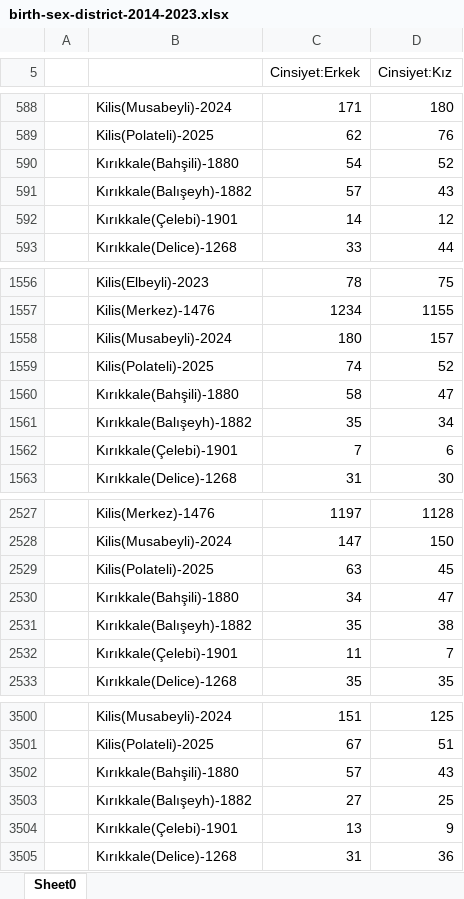
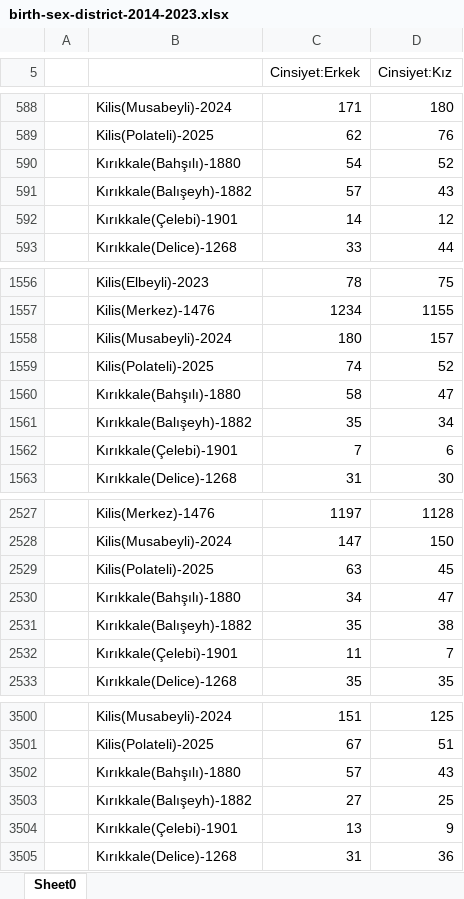
Before and after one commit to onertartan/tartan-analytics, an Excel workbook: data/raw/population/birth-sex-district-2014-2023.xlsx, sheet Sheet0, drawn as a sheet; only a part is shown, gaps mark what is left out; values as stored, in another font and other column widths than the file's, no borders; the diff names each change by its address in the sheet, - before the commit and + after, or states it on an @@ line.

```diff
--- a/data/raw/population/birth-sex-district-2014-2023.xlsx (sheet Sheet0)
+++ b/data/raw/population/birth-sex-district-2014-2023.xlsx (sheet Sheet0)
-B590: Kırıkkale(Bahşili)-1880
+B590: Kırıkkale(Bahşılı)-1880
-B1560: Kırıkkale(Bahşili)-1880
+B1560: Kırıkkale(Bahşılı)-1880
-B2530: Kırıkkale(Bahşili)-1880
+B2530: Kırıkkale(Bahşılı)-1880
-B3502: Kırıkkale(Bahşili)-1880
+B3502: Kırıkkale(Bahşılı)-1880
```
Also changed, not shown: data/raw/population/age-sex-maritial-status/population-age-sex-maritial_status-district-2018-elazığ-konya.xlsx, 28 other files.
